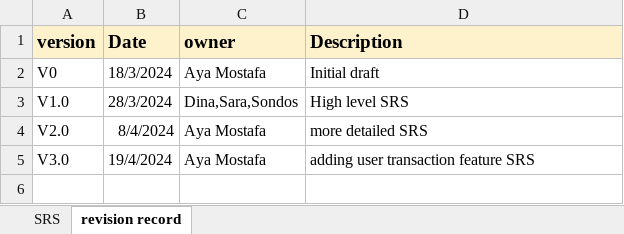
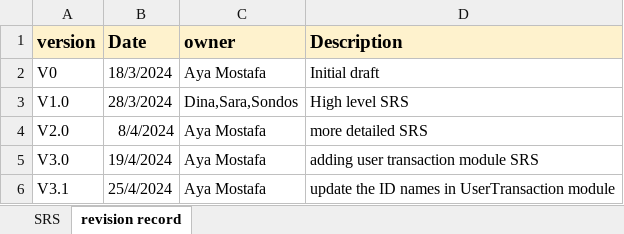
Before and after one commit to sohilaabdallaa/Internal-Banking-System, an Excel workbook: Requirement/REQ_SRS_.xlsx, sheet revision record, drawn as a sheet; values as stored, in another font and other column widths than the file's, no borders; the diff names each change by its address in the sheet, - before the commit and + after, or states it on an @@ line.

```diff
--- a/Requirement/REQ_SRS_.xlsx (sheet revision record)
+++ b/Requirement/REQ_SRS_.xlsx (sheet revision record)
-D5 (Description): adding user transaction feature SRS
+D5 (Description): adding user transaction module SRS
+row 6: V3.1 | 25/4/2024 | Aya Mostafa | update the ID names in UserTransaction module
```
Also changed, not shown: Project Management/PM_Coaching_Review.xlsx, Project Management/PM_Peering_Review.xlsx, 10 other files.
